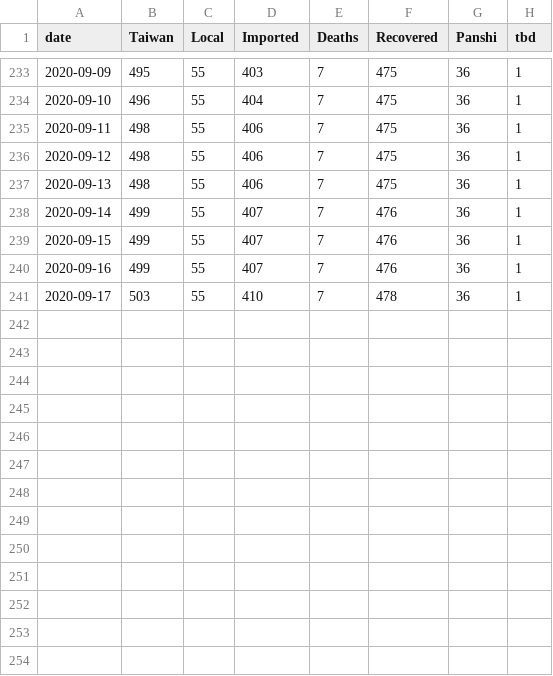
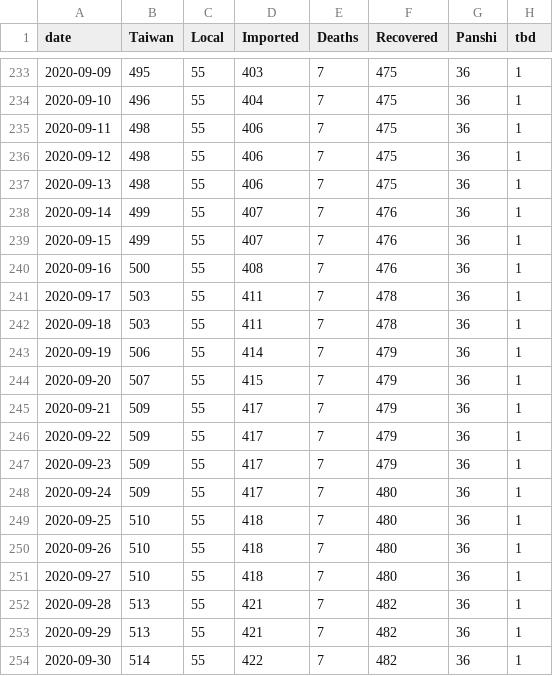
Before and after one commit to profundo-lab/aventura, a CSV file: data/taiwan_aug.csv, drawn as a sheet; only a part is shown, gaps mark what is left out.

Commit message:
Add files via upload

```diff
--- a/data/taiwan_aug.csv
+++ b/data/taiwan_aug.csv
@@ -239,3 +239,16 @@ date,Taiwan,Local,Imported,Deaths,Recovered,Panshi,tbd
 2020-09-15,499,55,407,7,476,36,1
-2020-09-16,499,55,407,7,476,36,1
-2020-09-17,503,55,410,7,478,36,1
+2020-09-16,500,55,408,7,476,36,1
+2020-09-17,503,55,411,7,478,36,1
+2020-09-18,503,55,411,7,478,36,1
+2020-09-19,506,55,414,7,479,36,1
+2020-09-20,507,55,415,7,479,36,1
+2020-09-21,509,55,417,7,479,36,1
+2020-09-22,509,55,417,7,479,36,1
+2020-09-23,509,55,417,7,479,36,1
+2020-09-24,509,55,417,7,480,36,1
+2020-09-25,510,55,418,7,480,36,1
+2020-09-26,510,55,418,7,480,36,1
+2020-09-27,510,55,418,7,480,36,1
+2020-09-28,513,55,421,7,482,36,1
+2020-09-29,513,55,421,7,482,36,1
+2020-09-30,514,55,422,7,482,36,1
```
